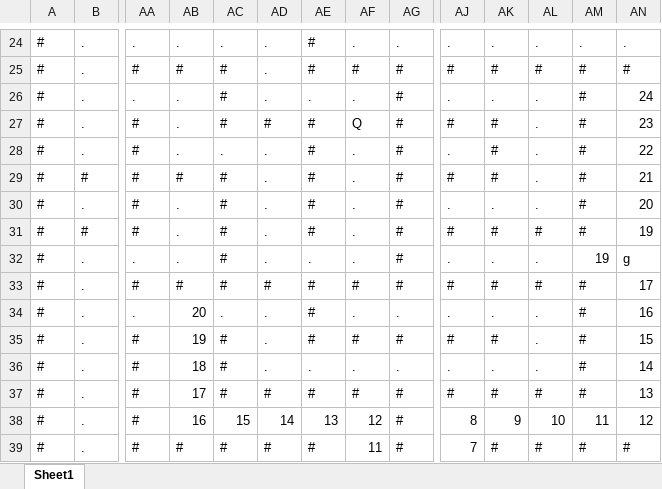
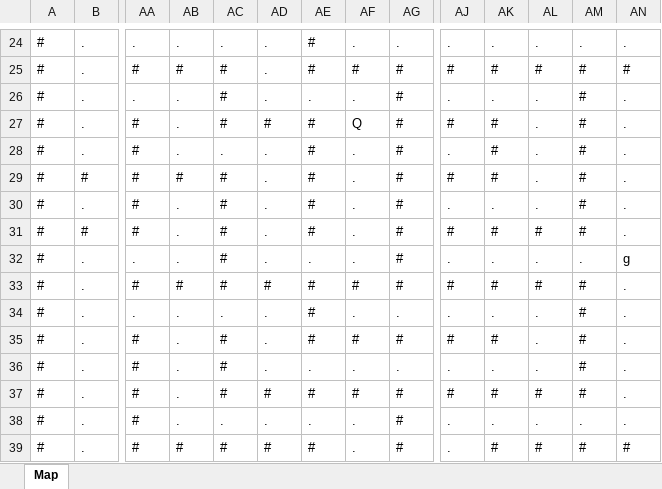
Before and after one commit to oddrationale/AdventOfCode2019UiPath, an Excel workbook: Day18/AoC-Day18.xlsx, sheet Map, drawn as a sheet; only a part is shown, gaps mark what is left out; values as stored, in another font and other column widths than the file's, no borders; conditional formats not drawn; the diff covers the shown part only; the diff names each change by its address in the sheet, - before the commit and + after, or states it on an @@ line.

Commit message:
created adjacency list

```diff
--- a/Day18/AoC-Day18.xlsx (sheet Map)
+++ b/Day18/AoC-Day18.xlsx (sheet Map)
-sheet tab: Sheet1
+sheet tab: Map
-AN26: 24
+AN26: .
-AN27: 23
+AN27: .
-AN28: 22
+AN28: .
-AN29: 21
+AN29: .
-AN30: 20
+AN30: .
-AN31: 19
+AN31: .
-AM32: 19
+AM32: .
-AN33: 17
+AN33: .
-AB34: 20
+AB34: .
-AN34: 16
+AN34: .
-AB35: 19
+AB35: .
-AN35: 15
+AN35: .
-AB36: 18
+AB36: .
-AN36: 14
+AN36: .
-AB37: 17
+AB37: .
-AN37: 13
+AN37: .
-AB38: 16
+AB38: .
-AC38: 15
+AC38: .
-AD38: 14
+AD38: .
-AE38: 13
+AE38: .
-AF38: 12
+AF38: .
-AJ38: 8
+AJ38: .
-AK38: 9
+AK38: .
-AL38: 10
+AL38: .
-AM38: 11
+AM38: .
-AN38: 12
+AN38: .
-AF39: 11
+AF39: .
-AJ39: 7
+AJ39: .
```
Also changed, not shown: 51 edited cells elsewhere in this sheet, 1 other file.
